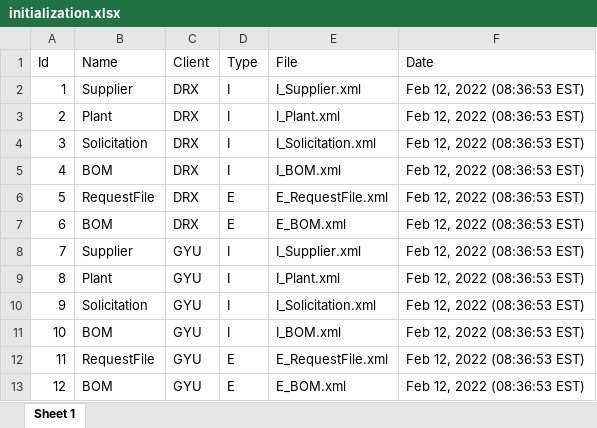
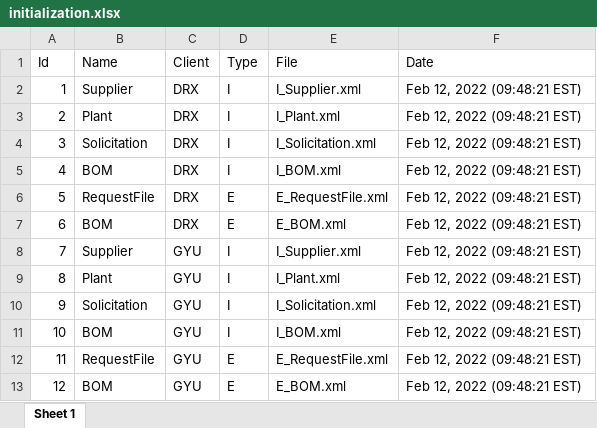
Before and after one commit to farms4life2016/VSCode-Test, an Excel workbook: bin/farms4life2016/init/initialization.xlsx, sheet Sheet 1, drawn as a sheet; values as stored, in another font and other column widths than the file's, no borders; the diff names each change by its address in the sheet, - before the commit and + after, or states it on an @@ line.

```diff
--- a/bin/farms4life2016/init/initialization.xlsx (sheet Sheet 1)
+++ b/bin/farms4life2016/init/initialization.xlsx (sheet Sheet 1)
-F2:F13 (Date): Feb 12, 2022 (08:36:53 EST)
+F2:F13 (Date): Feb 12, 2022 (09:48:21 EST)
```
Also changed, not shown: src/farms4life2016/init/initialization.xlsx, 42 other files.
